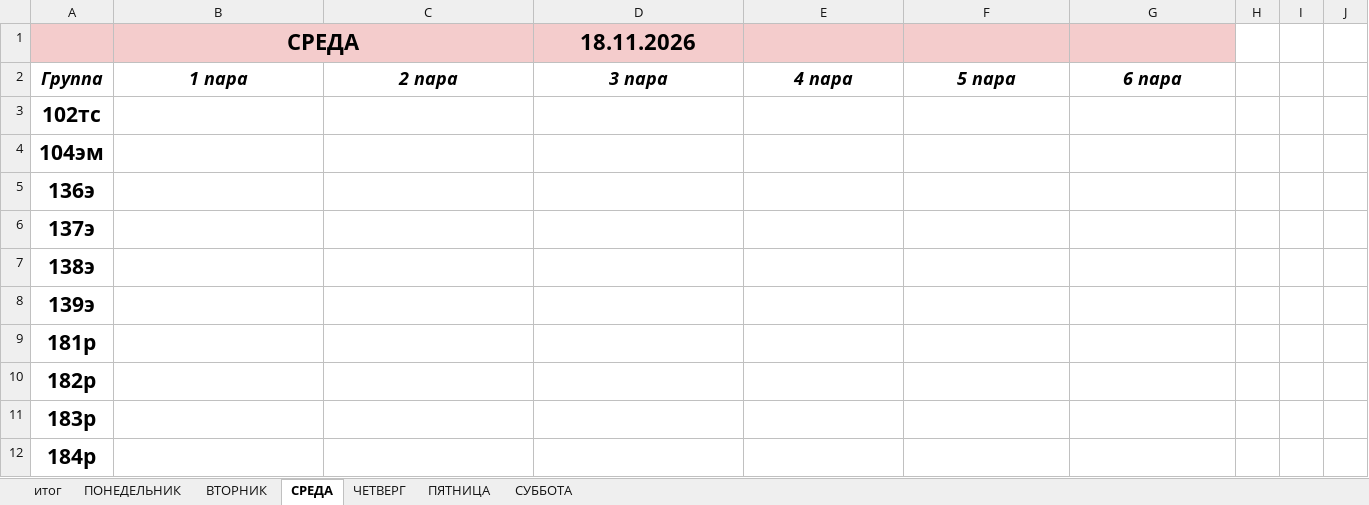
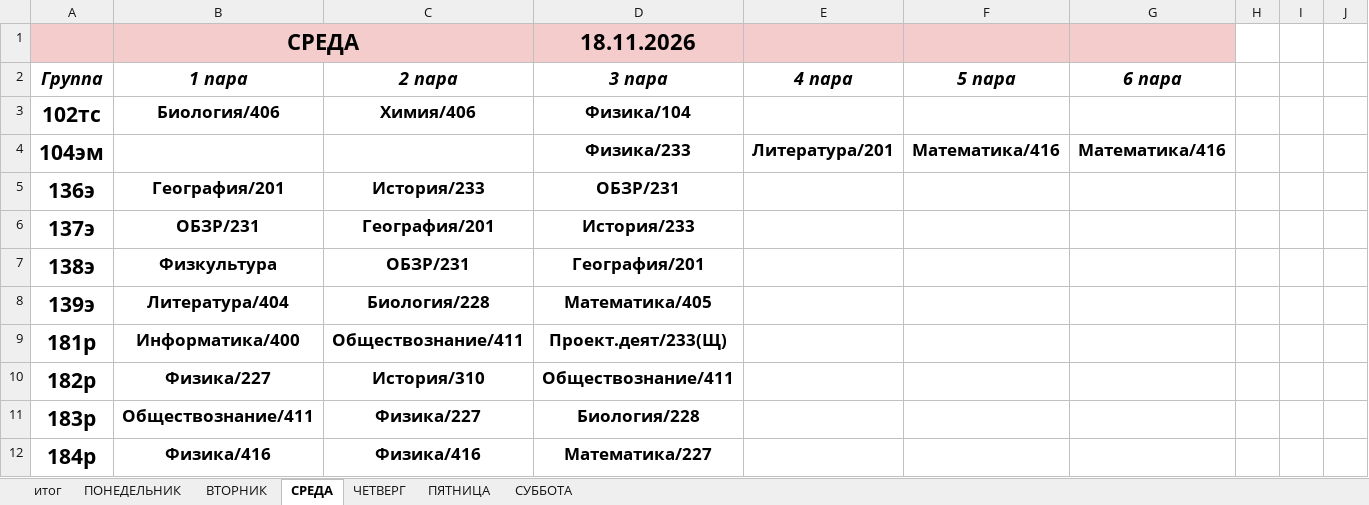
Before and after one commit to colderuopen-art/raspisanie, an Excel workbook: Расписание.xlsx, sheet СРЕДА, drawn as a sheet; only a part is shown; values as stored, in another font and other column widths than the file's, no borders; charts and pictures not drawn; the diff covers the shown part only; the diff names each change by its address in the sheet, - before the commit and + after, or states it on an @@ line.

```diff
--- a/Расписание.xlsx (sheet СРЕДА)
+++ b/Расписание.xlsx (sheet СРЕДА)
-B3 (1 пара): (empty)
+B3 (1 пара): Биология/406
-C3 (2 пара): (empty)
+C3 (2 пара): Химия/406
-D3 (3 пара): (empty)
+D3 (3 пара): Физика/104
-D4 (3 пара): (empty)
+D4 (3 пара): Физика/233
-E4 (4 пара): (empty)
+E4 (4 пара): Литература/201
-F4 (5 пара): (empty)
+F4 (5 пара): Математика/416
-G4 (6 пара): (empty)
+G4 (6 пара): Математика/416
-B5 (1 пара): (empty)
+B5 (1 пара): География/201
-C5 (2 пара): (empty)
+C5 (2 пара): История/233
-D5 (3 пара): (empty)
+D5 (3 пара): ОБЗР/231
-B6 (1 пара): (empty)
+B6 (1 пара): ОБЗР/231
-C6 (2 пара): (empty)
+C6 (2 пара): География/201
-D6 (3 пара): (empty)
+D6 (3 пара): История/233
-B7 (1 пара): (empty)
+B7 (1 пара): Физкультура
-C7 (2 пара): (empty)
+C7 (2 пара): ОБЗР/231
-D7 (3 пара): (empty)
+D7 (3 пара): География/201
-B8 (1 пара): (empty)
+B8 (1 пара): Литература/404
-C8 (2 пара): (empty)
+C8 (2 пара): Биология/228
-D8 (3 пара): (empty)
+D8 (3 пара): Математика/405
-B9 (1 пара): (empty)
+B9 (1 пара): Информатика/400
-C9 (2 пара): (empty)
+C9 (2 пара): Обществознание/411
-D9 (3 пара): (empty)
+D9 (3 пара): Проект.деят/233(Щ)
-B10 (1 пара): (empty)
+B10 (1 пара): Физика/227
-C10 (2 пара): (empty)
+C10 (2 пара): История/310
-D10 (3 пара): (empty)
+D10 (3 пара): Обществознание/411
-B11 (1 пара): (empty)
+B11 (1 пара): Обществознание/411
-C11 (2 пара): (empty)
+C11 (2 пара): Физика/227
-D11 (3 пара): (empty)
+D11 (3 пара): Биология/228
-B12 (1 пара): (empty)
+B12 (1 пара): Физика/416
-C12 (2 пара): (empty)
+C12 (2 пара): Физика/416
-D12 (3 пара): (empty)
+D12 (3 пара): Математика/227
```
Also changed, not shown: 89 edited cells elsewhere in this sheet, sheet итог, sheet ВТОРНИК, sheet ПЯТНИЦА, sheet ЧЕТВЕРГ, sheet СУББОТА, sheet ПОНЕДЕЛЬНИК, formulas that keep their value, charts or pictures.
